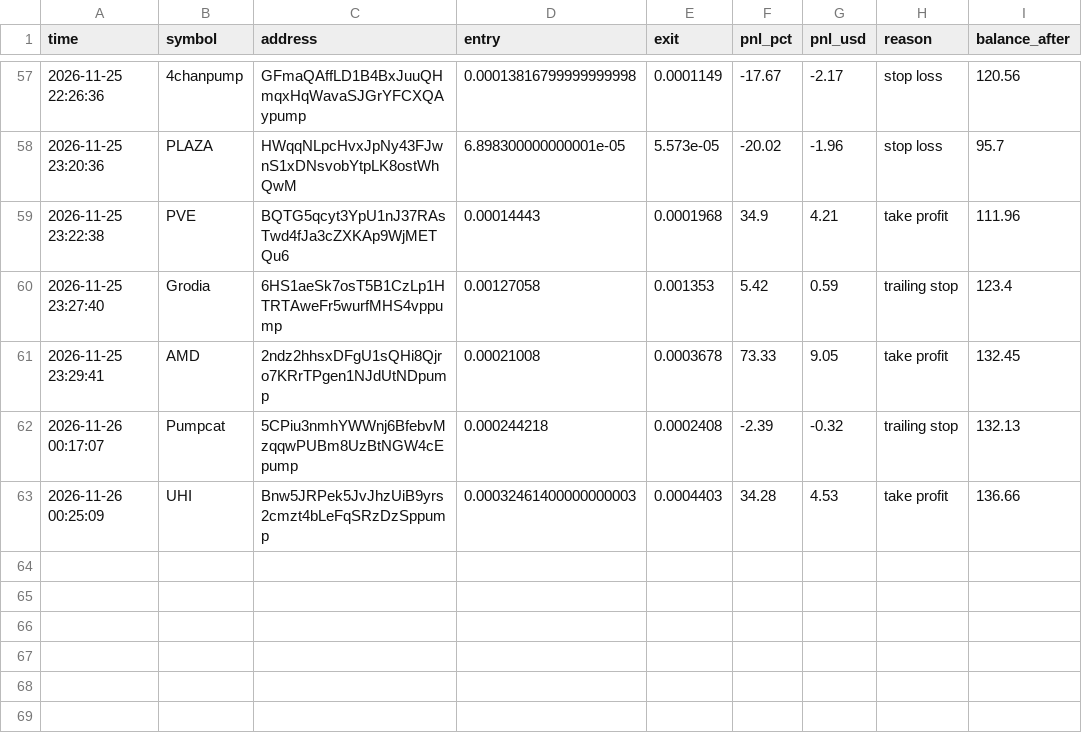
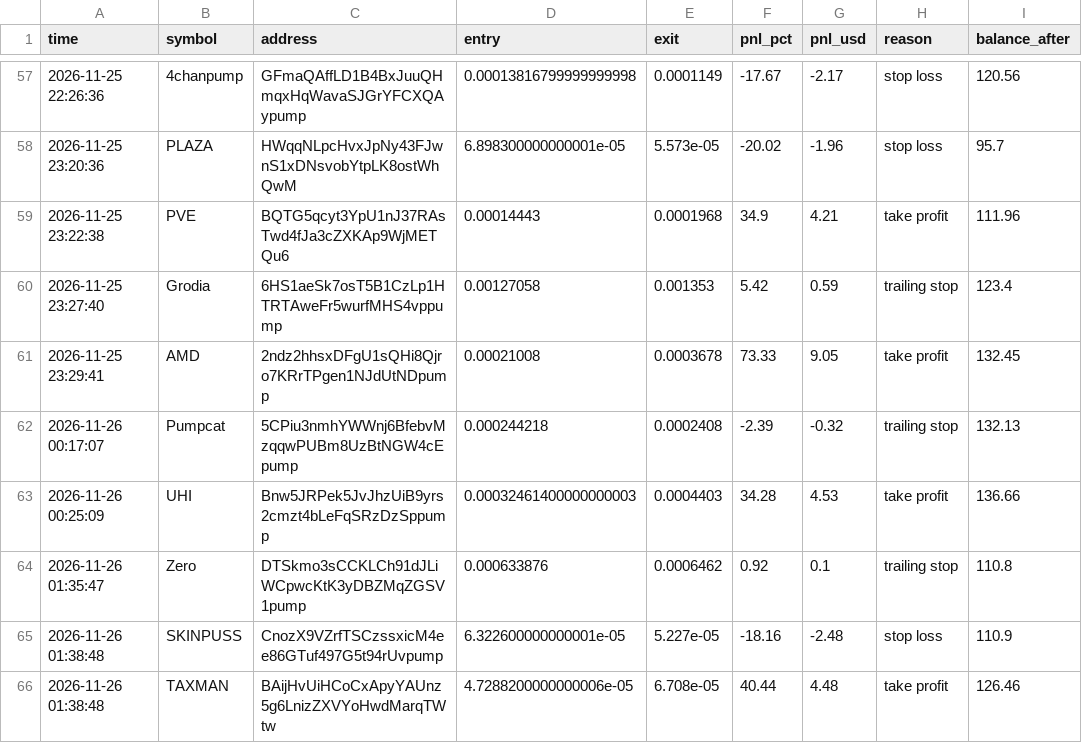
Before and after one commit to ibrahimrouggani3-ai/memebot, a CSV file: trades.csv, drawn as a sheet; only a part is shown, gaps mark what is left out.

```diff
--- a/trades.csv
+++ b/trades.csv
@@ -63 +63,4 @@ time,symbol,address,entry,exit,pnl_pct,pnl_usd,reason,balance_after
 2026-11-26 00:25:09,UHI,Bnw5JRPek5JvJhzUiB9yrs2cmzt4bLeFqSRzDzSppump,0.00032461400000000003,0.0004403,34.28,4.53,take profit,136.66
+2026-11-26 01:35:47,Zero,DTSkmo3sCCKLCh91dJLiWCpwcKtK3yDBZMqZGSV1pump,0.000633876,0.0006462,0.92,0.1,trailing stop,110.8
+2026-11-26 01:38:48,SKINPUSS,CnozX9VZrfTSCzssxicM4ee86GTuf497G5t94rUvpump,6.322600000000001e-05,5.227e-05,-18.16,-2.48,stop loss,110.9
+2026-11-26 01:38:48,TAXMAN,BAijHvUiHCoCxApyYAUnz5g6LnizZXVYoHwdMarqTWtw,4.7288200000000006e-05,6.708e-05,40.44,4.48,take profit,126.46
```
Also changed, not shown: 1 other file.
